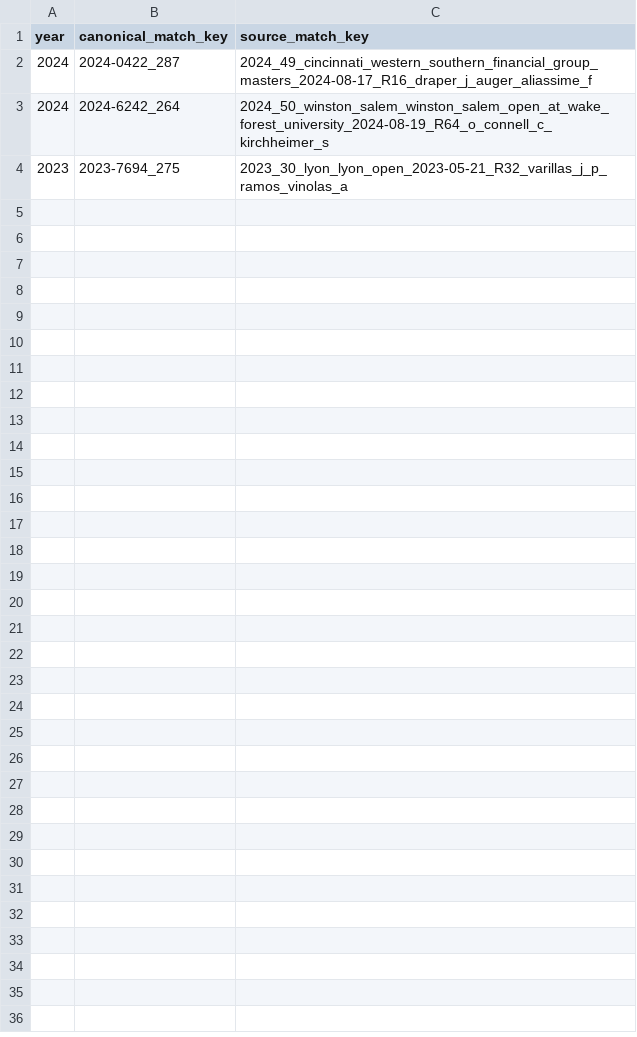
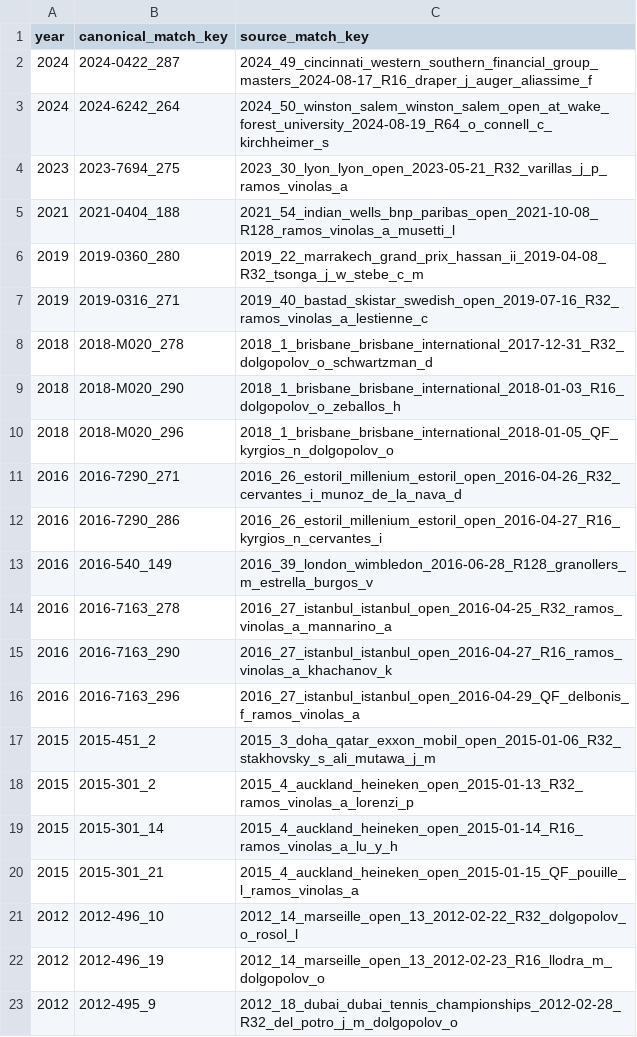
Before and after one commit to nick-benelli/Tennis-Data-Pipeline, a CSV file: data/mapping/matches/atp_manual_links.csv, drawn as a sheet; only a part is shown; the diff covers the shown part only; the diff names each change by its address in the sheet, - before the commit and + after, or states it on an @@ line.

```diff
--- a/data/mapping/matches/atp_manual_links.csv
+++ b/data/mapping/matches/atp_manual_links.csv
+row 5: 2021 | 2021-0404_188 | 2021_54_indian_wells_bnp_paribas_open_2021-10-08_R128_ramos_vinolas_a_musetti_l
+row 6: 2019 | 2019-0360_280 | 2019_22_marrakech_grand_prix_hassan_ii_2019-04-08_R32_tsonga_j_w_stebe_c_m
+row 7: 2019 | 2019-0316_271 | 2019_40_bastad_skistar_swedish_open_2019-07-16_R32_ramos_vinolas_a_lestienne_c
+row 8: 2018 | 2018-M020_278 | 2018_1_brisbane_brisbane_international_2017-12-31_R32_dolgopolov_o_schwartzman_d
+row 9: 2018 | 2018-M020_290 | 2018_1_brisbane_brisbane_international_2018-01-03_R16_dolgopolov_o_zeballos_h
+row 10: 2018 | 2018-M020_296 | 2018_1_brisbane_brisbane_international_2018-01-05_QF_kyrgios_n_dolgopolov_o
+row 11: 2016 | 2016-7290_271 | 2016_26_estoril_millenium_estoril_open_2016-04-26_R32_cervantes_i_munoz_de_la_nava_d
+row 12: 2016 | 2016-7290_286 | 2016_26_estoril_millenium_estoril_open_2016-04-27_R16_kyrgios_n_cervantes_i
+row 13: 2016 | 2016-540_149 | 2016_39_london_wimbledon_2016-06-28_R128_granollers_m_estrella_burgos_v
+row 14: 2016 | 2016-7163_278 | 2016_27_istanbul_istanbul_open_2016-04-25_R32_ramos_vinolas_a_mannarino_a
+row 15: 2016 | 2016-7163_290 | 2016_27_istanbul_istanbul_open_2016-04-27_R16_ramos_vinolas_a_khachanov_k
+row 16: 2016 | 2016-7163_296 | 2016_27_istanbul_istanbul_open_2016-04-29_QF_delbonis_f_ramos_vinolas_a
+row 17: 2015 | 2015-451_2 | 2015_3_doha_qatar_exxon_mobil_open_2015-01-06_R32_stakhovsky_s_ali_mutawa_j_m
+row 18: 2015 | 2015-301_2 | 2015_4_auckland_heineken_open_2015-01-13_R32_ramos_vinolas_a_lorenzi_p
+row 19: 2015 | 2015-301_14 | 2015_4_auckland_heineken_open_2015-01-14_R16_ramos_vinolas_a_lu_y_h
+row 20: 2015 | 2015-301_21 | 2015_4_auckland_heineken_open_2015-01-15_QF_pouille_l_ramos_vinolas_a
+row 21: 2012 | 2012-496_10 | 2012_14_marseille_open_13_2012-02-22_R32_dolgopolov_o_rosol_l
+row 22: 2012 | 2012-496_19 | 2012_14_marseille_open_13_2012-02-23_R16_llodra_m_dolgopolov_o
+row 23: 2012 | 2012-495_9 | 2012_18_dubai_dubai_tennis_championships_2012-02-28_R32_del_potro_j_m_dolgopolov_o
```
Also changed, not shown: 19 added rows elsewhere in this file, data/linked/atp/2011/review/atp_linkage_ambiguous_2011.csv, data/linked/atp/2012/atp_match_links_2012.csv, 40 other files.
